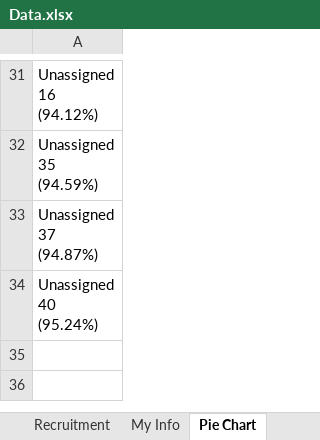
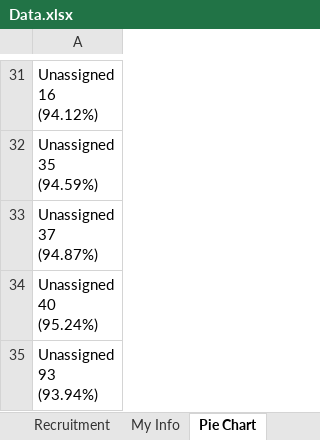
Before and after one commit to bredlin-uth/OrangeHRM, an Excel workbook: test_data/Data.xlsx, sheet Pie Chart, drawn as a sheet; only a part is shown, gaps mark what is left out; values as stored, in another font and other column widths than the file's, no borders; ↵ is a line break in a cell; the diff names each change by its address in the sheet, - before the commit and + after, or states it on an @@ line.

```diff
--- a/test_data/Data.xlsx (sheet Pie Chart)
+++ b/test_data/Data.xlsx (sheet Pie Chart)
+row 35: Unassigned ↵ 93 ↵ (93.94%)
```
Also changed, not shown: 4 other files.
